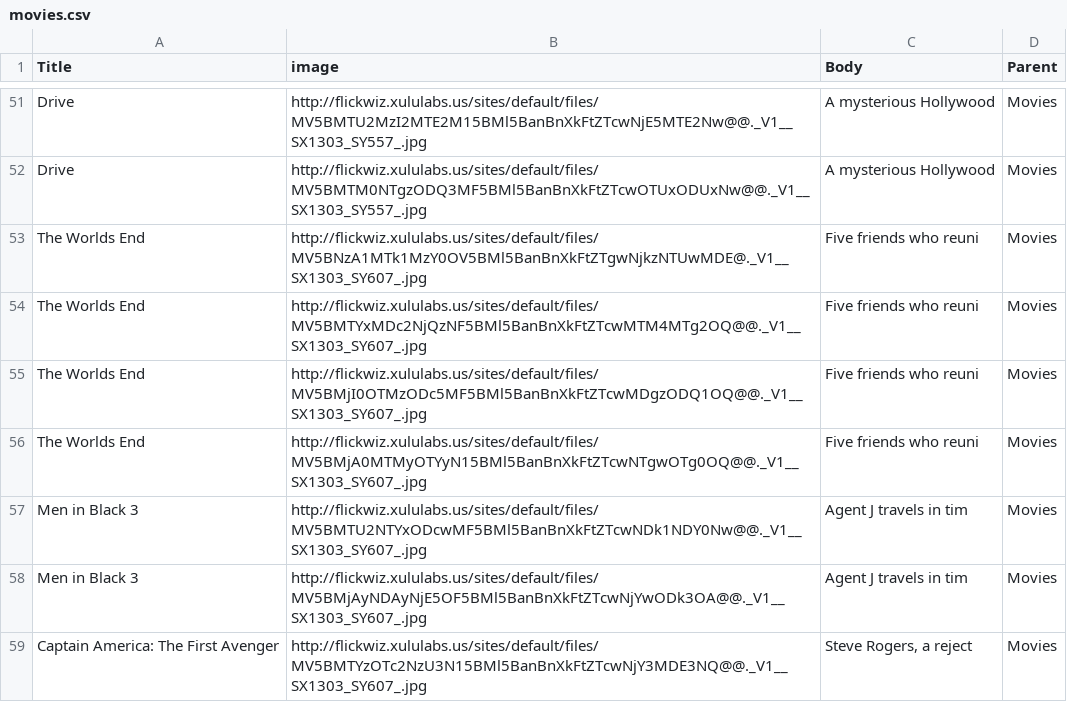
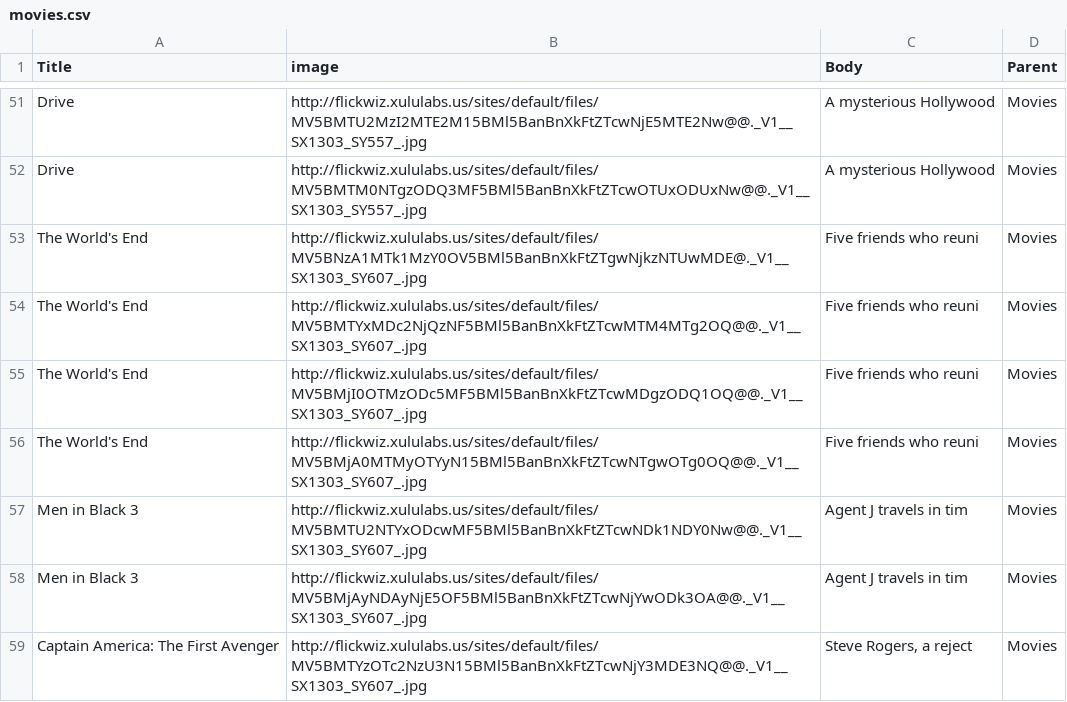
Before and after one commit to skunkworks002/flickwiz, a CSV file: movieFile/movies.csv, drawn as a sheet; only a part is shown, gaps mark what is left out.

```diff
--- a/movieFile/movies.csv
+++ b/movieFile/movies.csv
@@ -52,6 +52,6 @@ Drive,http://flickwiz.xululabs.us/sites/default/files/MV5BMTU2MzI2MTE2M15BMl5Ban
 Drive,http://flickwiz.xululabs.us/sites/default/files/MV5BMTM0NTgzODQ3MF5BMl5BanBnXkFtZTcwOTUxODUxNw@@._V1__SX1303_SY557_.jpg,A mysterious Hollywood,Movies
-The Worlds End,http://flickwiz.xululabs.us/sites/default/files/MV5BNzA1MTk1MzY0OV5BMl5BanBnXkFtZTgwNjkzNTUwMDE@._V1__SX1303_SY607_.jpg,Five friends who reuni,Movies
-The Worlds End,http://flickwiz.xululabs.us/sites/default/files/MV5BMTYxMDc2NjQzNF5BMl5BanBnXkFtZTcwMTM4MTg2OQ@@._V1__SX1303_SY607_.jpg,Five friends who reuni,Movies
-The Worlds End,http://flickwiz.xululabs.us/sites/default/files/MV5BMjI0OTMzODc5MF5BMl5BanBnXkFtZTcwMDgzODQ1OQ@@._V1__SX1303_SY607_.jpg,Five friends who reuni,Movies
-The Worlds End,http://flickwiz.xululabs.us/sites/default/files/MV5BMjA0MTMyOTYyN15BMl5BanBnXkFtZTcwNTgwOTg0OQ@@._V1__SX1303_SY607_.jpg,Five friends who reuni,Movies
+The World's End,http://flickwiz.xululabs.us/sites/default/files/MV5BNzA1MTk1MzY0OV5BMl5BanBnXkFtZTgwNjkzNTUwMDE@._V1__SX1303_SY607_.jpg,Five friends who reuni,Movies
+The World's End,http://flickwiz.xululabs.us/sites/default/files/MV5BMTYxMDc2NjQzNF5BMl5BanBnXkFtZTcwMTM4MTg2OQ@@._V1__SX1303_SY607_.jpg,Five friends who reuni,Movies
+The World's End,http://flickwiz.xululabs.us/sites/default/files/MV5BMjI0OTMzODc5MF5BMl5BanBnXkFtZTcwMDgzODQ1OQ@@._V1__SX1303_SY607_.jpg,Five friends who reuni,Movies
+The World's End,http://flickwiz.xululabs.us/sites/default/files/MV5BMjA0MTMyOTYyN15BMl5BanBnXkFtZTcwNTgwOTg0OQ@@._V1__SX1303_SY607_.jpg,Five friends who reuni,Movies
 Men in Black 3,http://flickwiz.xululabs.us/sites/default/files/MV5BMTU2NTYxODcwMF5BMl5BanBnXkFtZTcwNDk1NDY0Nw@@._V1__SX1303_SY607_.jpg,Agent J travels in tim,Movies
```
Also changed, not shown: 1 other file.
